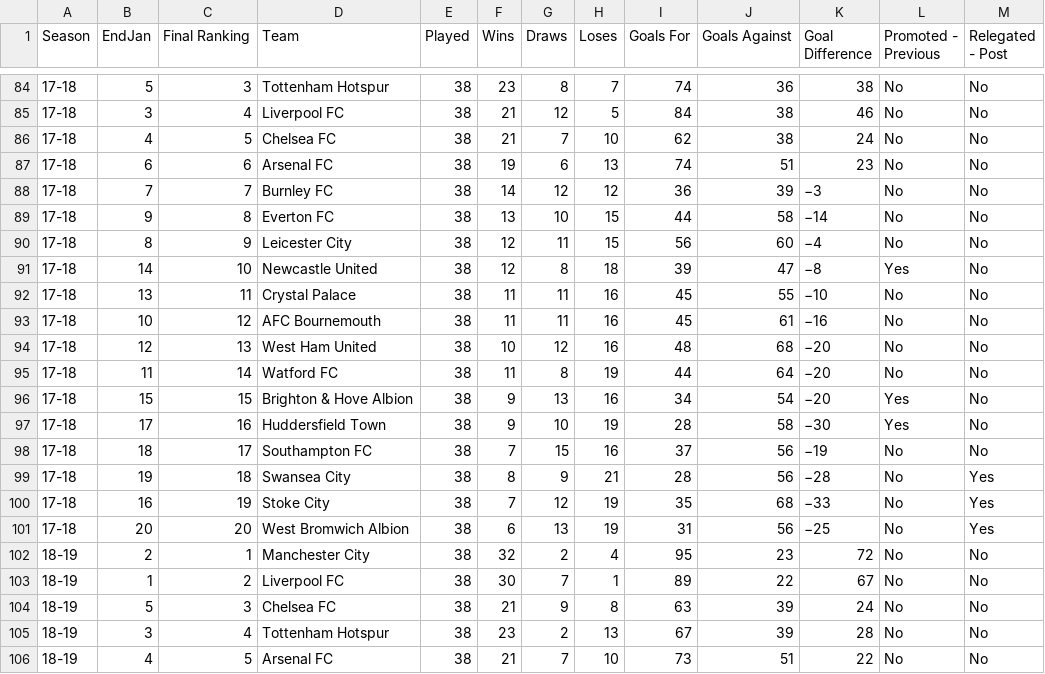
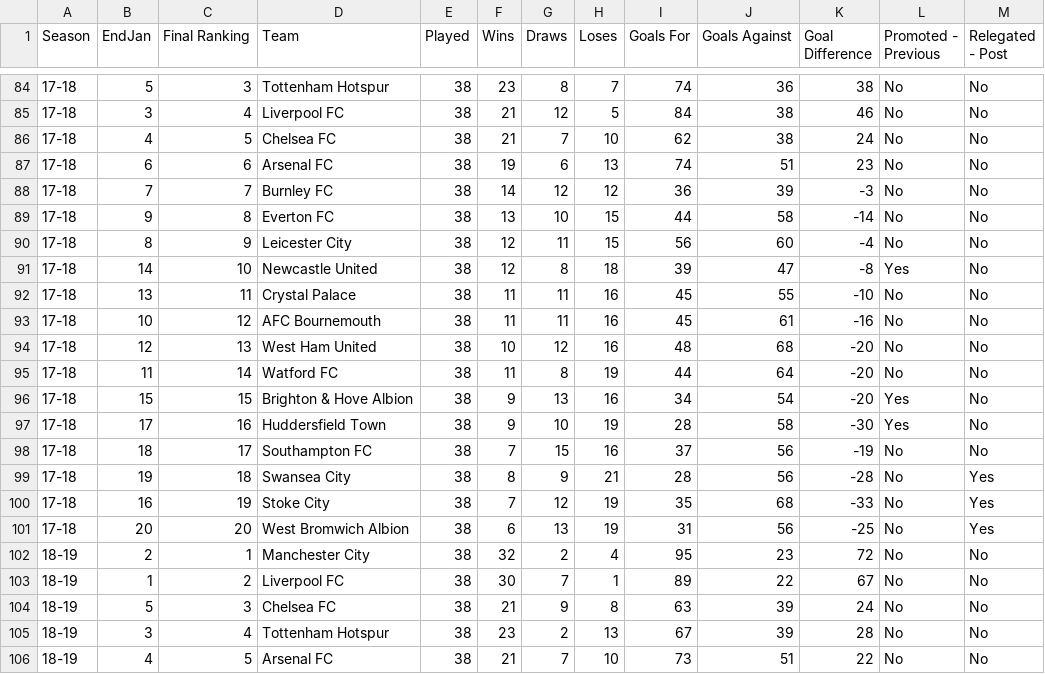
Before and after one commit to lcwitek/Premier-League-Shiny-App, a CSV file: Relegations.csv, drawn as a sheet; only a part is shown, gaps mark what is left out; the diff covers the shown part only.

```diff
--- a/Relegations.csv
+++ b/Relegations.csv
@@ -87,16 +87,16 @@
 17-18,6,6,Arsenal FC,38,19,6,13,74,51,23,No,No
-17-18,7,7,Burnley FC,38,14,12,12,36,39,−3,No,No
-17-18,9,8,Everton FC,38,13,10,15,44,58,−14,No,No
-17-18,8,9,Leicester City,38,12,11,15,56,60,−4,No,No
-17-18,14,10,Newcastle United,38,12,8,18,39,47,−8,Yes,No
-17-18,13,11,Crystal Palace,38,11,11,16,45,55,−10,No,No
-17-18,10,12,AFC Bournemouth,38,11,11,16,45,61,−16,No,No
-17-18,12,13,West Ham United,38,10,12,16,48,68,−20,No,No
-17-18,11,14,Watford FC,38,11,8,19,44,64,−20,No,No
-17-18,15,15,Brighton & Hove Albion,38,9,13,16,34,54,−20,Yes,No
-17-18,17,16,Huddersfield Town,38,9,10,19,28,58,−30,Yes,No
-17-18,18,17,Southampton FC,38,7,15,16,37,56,−19,No,No
-17-18,19,18,Swansea City,38,8,9,21,28,56,−28,No,Yes
-17-18,16,19,Stoke City,38,7,12,19,35,68,−33,No,Yes
-17-18,20,20,West Bromwich Albion,38,6,13,19,31,56,−25,No,Yes
+17-18,7,7,Burnley FC,38,14,12,12,36,39,-3,No,No
+17-18,9,8,Everton FC,38,13,10,15,44,58,-14,No,No
+17-18,8,9,Leicester City,38,12,11,15,56,60,-4,No,No
+17-18,14,10,Newcastle United,38,12,8,18,39,47,-8,Yes,No
+17-18,13,11,Crystal Palace,38,11,11,16,45,55,-10,No,No
+17-18,10,12,AFC Bournemouth,38,11,11,16,45,61,-16,No,No
+17-18,12,13,West Ham United,38,10,12,16,48,68,-20,No,No
+17-18,11,14,Watford FC,38,11,8,19,44,64,-20,No,No
+17-18,15,15,Brighton & Hove Albion,38,9,13,16,34,54,-20,Yes,No
+17-18,17,16,Huddersfield Town,38,9,10,19,28,58,-30,Yes,No
+17-18,18,17,Southampton FC,38,7,15,16,37,56,-19,No,No
+17-18,19,18,Swansea City,38,8,9,21,28,56,-28,No,Yes
+17-18,16,19,Stoke City,38,7,12,19,35,68,-33,No,Yes
+17-18,20,20,West Bromwich Albion,38,6,13,19,31,56,-25,No,Yes
 18-19,2,1,Manchester City,38,32,2,4,95,23,72,No,No
```
Also changed, not shown: 57 edited cells elsewhere in this file, Income_PL.csv, 4 other files.
